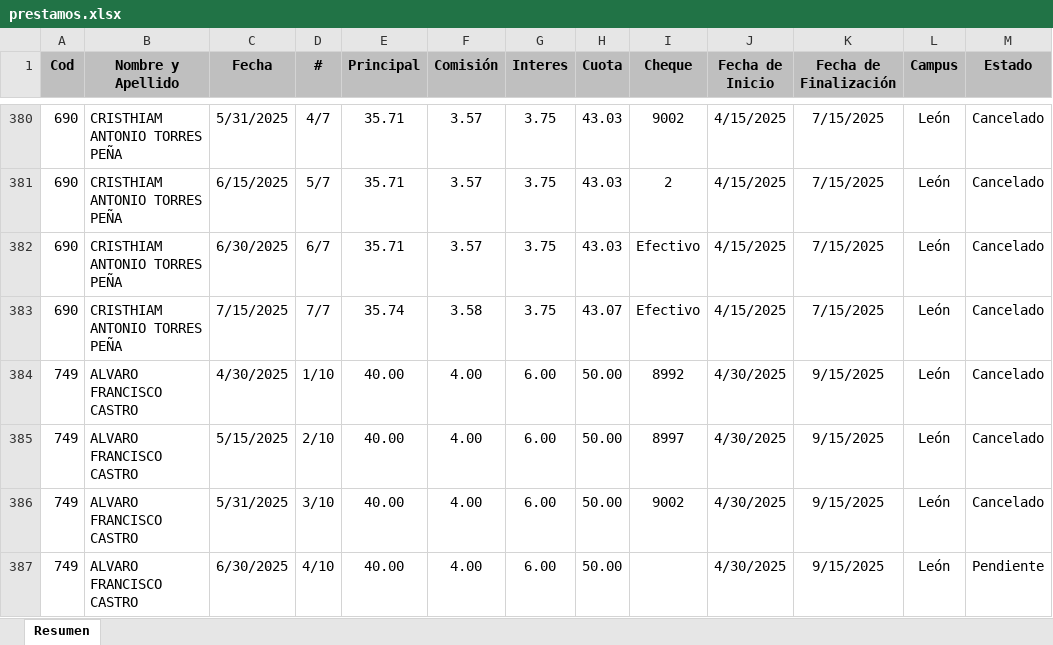
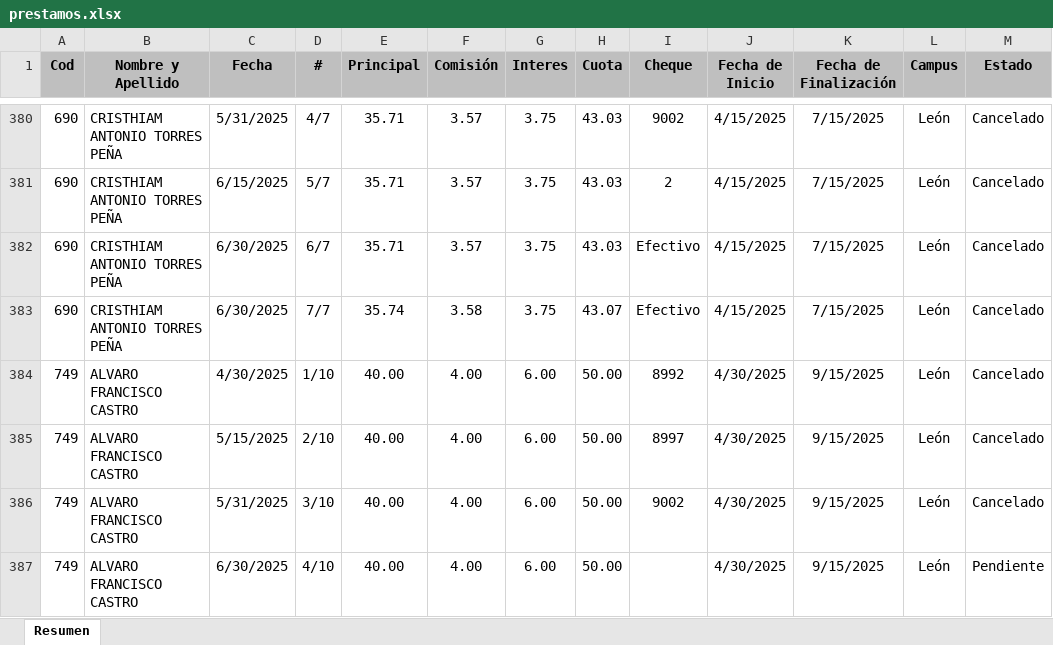
Before and after one commit to Villalobos87/dashboard_prestamos, an Excel workbook: prestamos.xlsx, sheet Resumen, drawn as a sheet; only a part is shown, gaps mark what is left out; values as stored, in another font and other column widths than the file's, no borders; table styles not drawn; the diff names each change by its address in the sheet, - before the commit and + after, or states it on an @@ line.

```diff
--- a/prestamos.xlsx (sheet Resumen)
+++ b/prestamos.xlsx (sheet Resumen)
-C383 (Fecha): 7/15/2025
+C383 (Fecha): 6/30/2025
```
Also changed, not shown: 1 other file.
